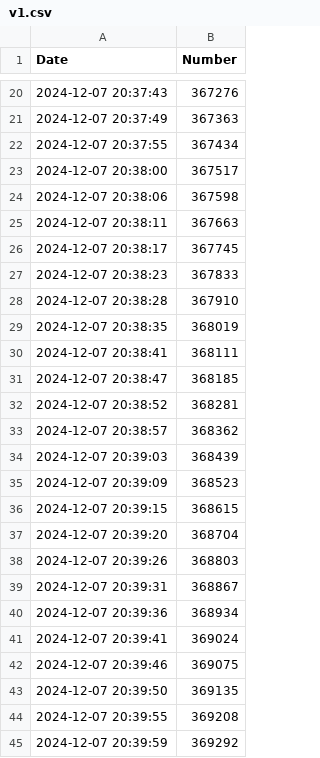
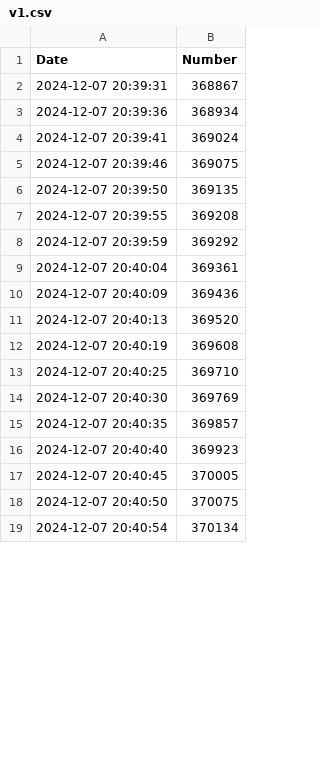
Before and after one commit to RoTak00/aur-alegeri-libere-e-fake, a CSV file: v1.csv, drawn as a sheet; only a part is shown, gaps mark what is left out; the shorter side is filled out with more unchanged rows; removed rows and columns are numbered as before the commit, all else as after; the diff covers the shown part only; the diff names each change by its address in the sheet, - before the commit and + after, or states it on an @@ line.

```diff
--- a/v1.csv
+++ b/v1.csv
-row 20: 2024-12-07 20:37:43 | 367276
-row 21: 2024-12-07 20:37:49 | 367363
-row 22: 2024-12-07 20:37:55 | 367434
-row 23: 2024-12-07 20:38:00 | 367517
-row 24: 2024-12-07 20:38:06 | 367598
-row 25: 2024-12-07 20:38:11 | 367663
-row 26: 2024-12-07 20:38:17 | 367745
-row 27: 2024-12-07 20:38:23 | 367833
-row 28: 2024-12-07 20:38:28 | 367910
-row 29: 2024-12-07 20:38:35 | 368019
-row 30: 2024-12-07 20:38:41 | 368111
-row 31: 2024-12-07 20:38:47 | 368185
-row 32: 2024-12-07 20:38:52 | 368281
-row 33: 2024-12-07 20:38:57 | 368362
-row 34: 2024-12-07 20:39:03 | 368439
-row 35: 2024-12-07 20:39:09 | 368523
-row 36: 2024-12-07 20:39:15 | 368615
-row 37: 2024-12-07 20:39:20 | 368704
-row 38: 2024-12-07 20:39:26 | 368803
```
Also changed, not shown: 47 added rows and 18 removed rows elsewhere in this file, output.csv, 3 other files.
